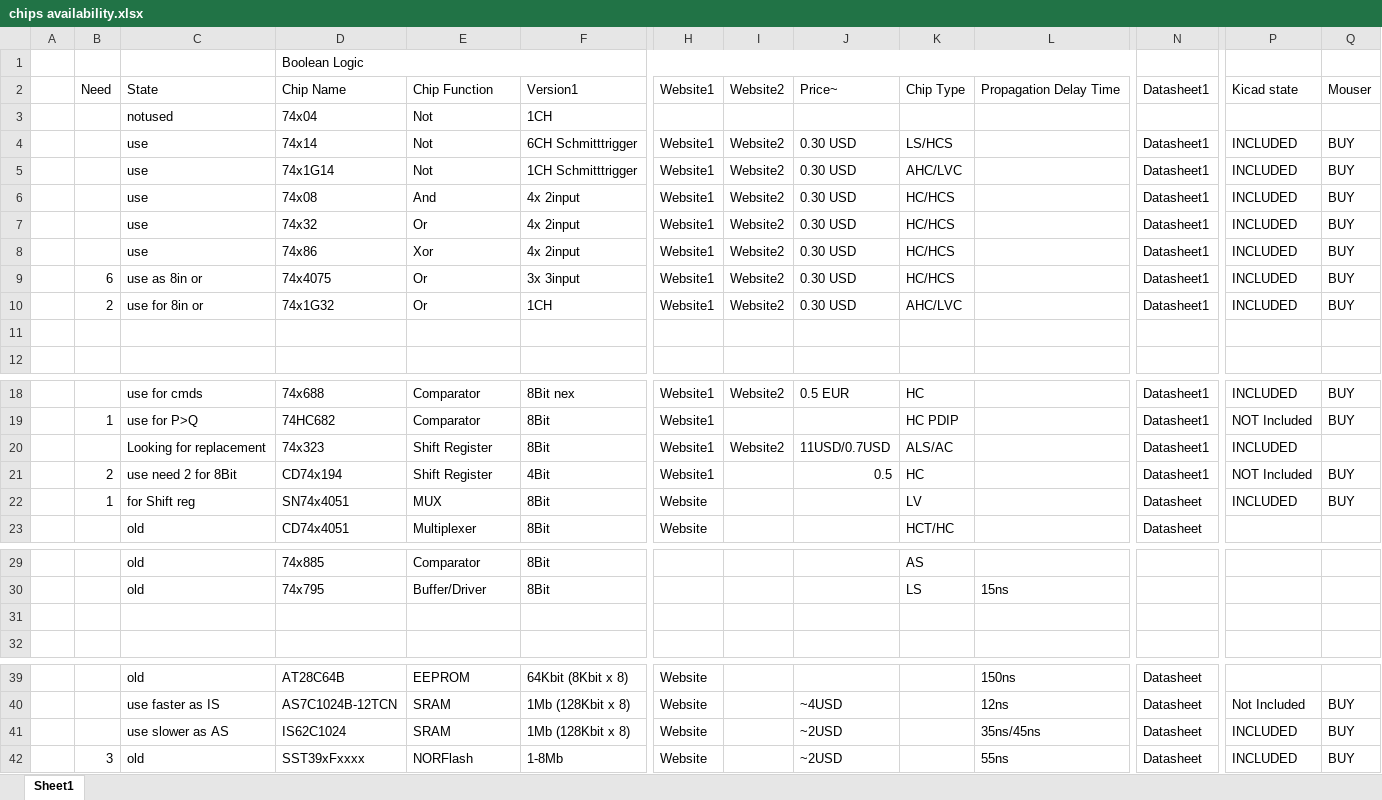
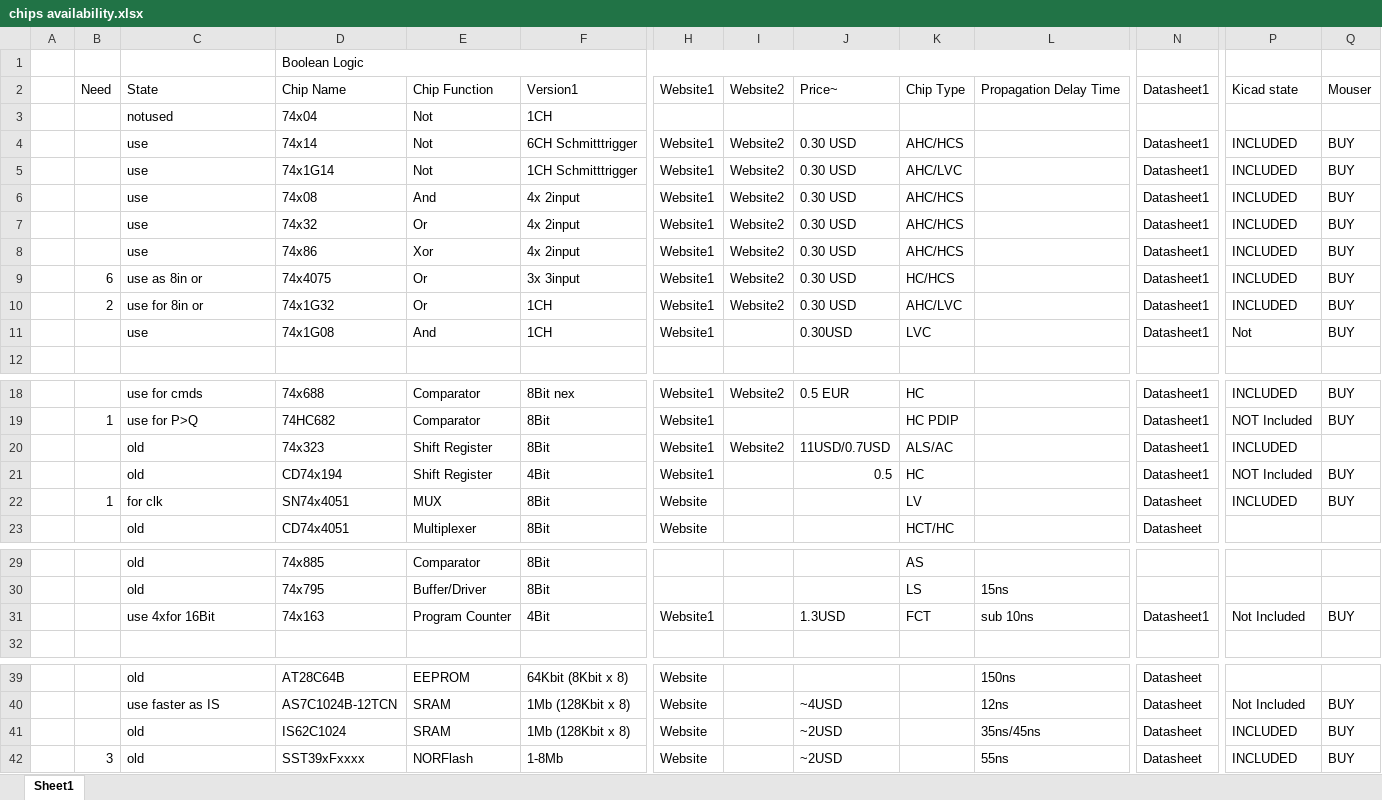
Before and after one commit to SSCsimsi/8Bit_Computer, an Excel workbook: 8Bit Computer ver2.0/excel/chips availability.xlsx, sheet Sheet1, drawn as a sheet; only a part is shown, gaps mark what is left out; values as stored, in another font and other column widths than the file's, no cell formats; charts and pictures not drawn; rows hold the shown columns only; the diff names each change by its address in the sheet, - before the commit and + after, or states it on an @@ line.

Commit message:
partsList
added Program Counter 163
changed some chips to AHC
added 1CH AND 08
changed shift reg to old -> Build own barrel Shifter
changed IS Ram to old -> AS faster

```diff
--- a/8Bit Computer ver2.0/excel/chips availability.xlsx (sheet Sheet1)
+++ b/8Bit Computer ver2.0/excel/chips availability.xlsx (sheet Sheet1)
-K4: LS/HCS
+K4: AHC/HCS
-K6:K8: HC/HCS
+K6:K8: AHC/HCS
-row 11: (empty)
+row 11:  |  | use | 74x1G08 | And | 1CH | Website1 |  | 0.30USD | LVC |  | Datasheet1 | Not | BUY
-C20: Looking for replacement
+C20: old
-B21: 2
+B21: (empty)
-C21: use need 2 for 8Bit
+C21: old
-C22: for Shift reg
+C22: for clk
-row 31: (empty)
+row 31:  |  | use 4xfor 16Bit | 74x163 | Program Counter | 4Bit | Website1 |  | 1.3USD | FCT | sub 10ns | Datasheet1 | Not Included | BUY
-C41: use slower as AS
+C41: old
```
Also changed, not shown: cell formats.
